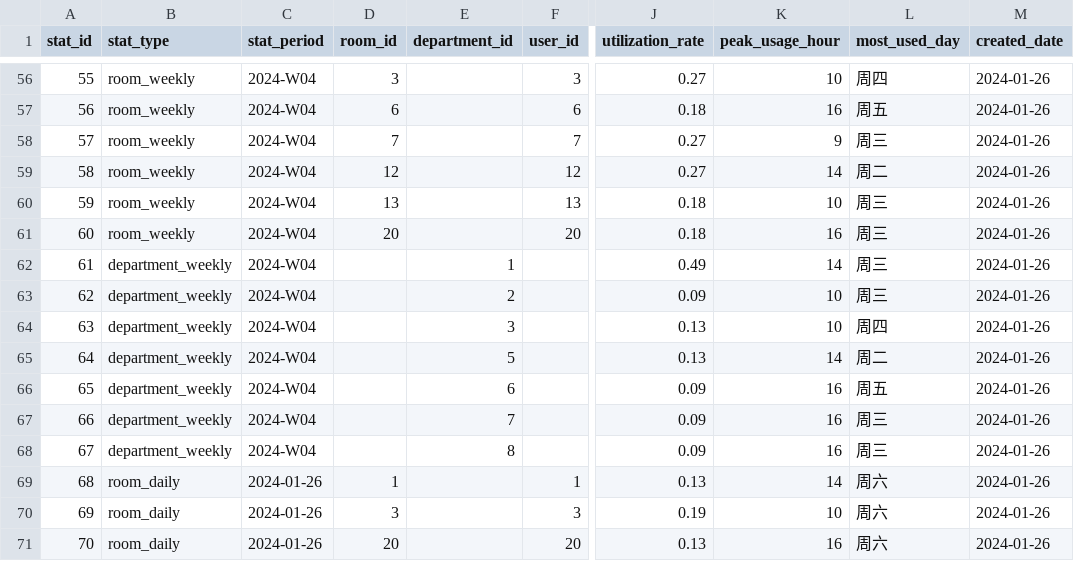
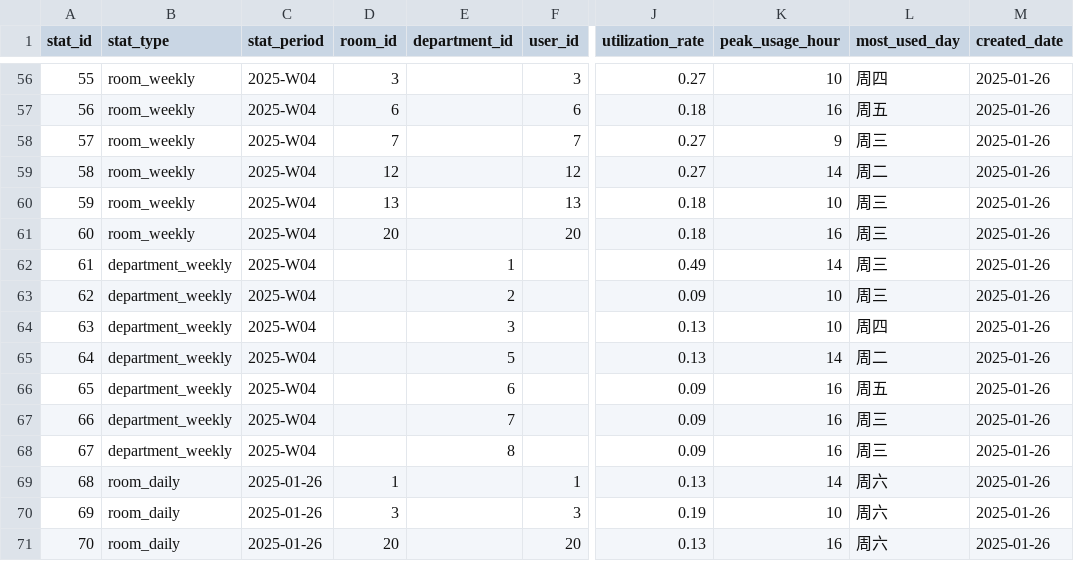
Before and after one commit to OMNILab/OmniArch, a CSV file: smartmeeting/mock/booking_statistics.csv, drawn as a sheet; only a part is shown, gaps mark what is left out; the diff covers the shown part only; the diff names each change by its address in the sheet, - before the commit and + after, or states it on an @@ line.

```diff
--- a/smartmeeting/mock/booking_statistics.csv
+++ b/smartmeeting/mock/booking_statistics.csv
-C56:C68 (stat_period): 2024-W04
+C56:C68 (stat_period): 2025-W04
-M56:M71 (created_date): 2024-01-26
+M56:M71 (created_date): 2025-01-26
-C69:C71 (stat_period): 2024-01-26
+C69:C71 (stat_period): 2025-01-26
```
Also changed, not shown: 108 edited cells elsewhere in this file, smartmeeting/mock/bookings.csv, smartmeeting/mock/meeting_minutes.csv, 5 other files.
